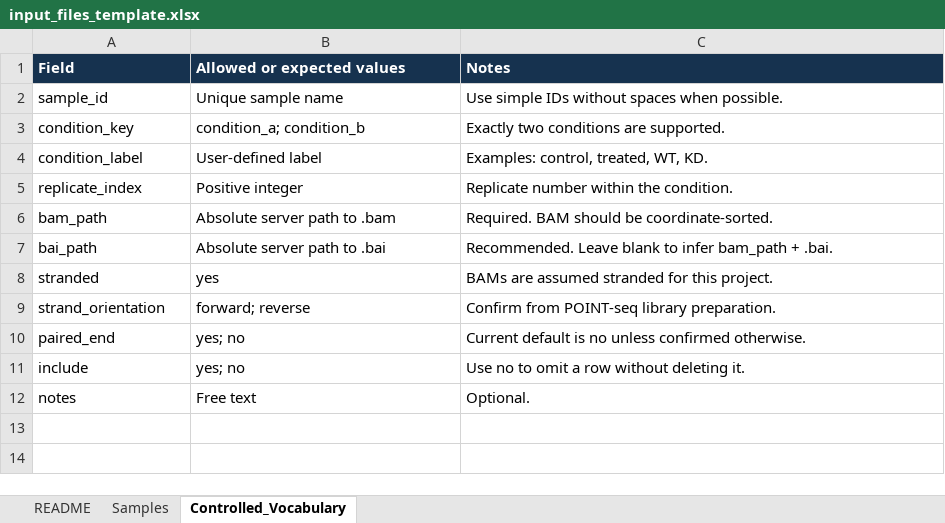
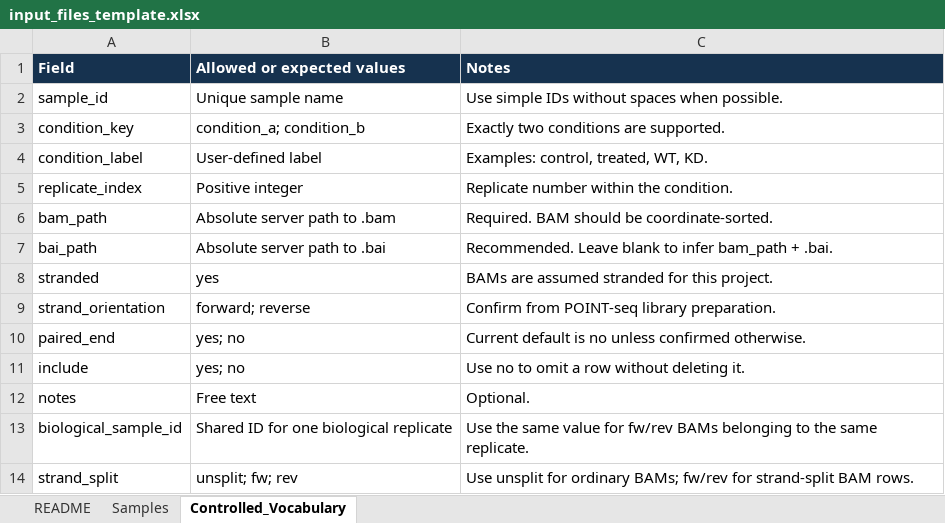
Before and after one commit to STOP-lab/AI_workshop, an Excel workbook: config/input_files_template.xlsx, sheet Controlled_Vocabulary, drawn as a sheet; values as stored, in another font and other column widths than the file's, no borders; the diff names each change by its address in the sheet, - before the commit and + after, or states it on an @@ line.

```diff
--- a/config/input_files_template.xlsx (sheet Controlled_Vocabulary)
+++ b/config/input_files_template.xlsx (sheet Controlled_Vocabulary)
+row 13: biological_sample_id | Shared ID for one biological replicate | Use the same value for fw/rev BAMs belonging to the same replicate.
+row 14: strand_split | unsplit; fw; rev | Use unsplit for ordinary BAMs; fw/rev for strand-split BAM rows.
```
Also changed, not shown: sheet Samples, sheet README, 8 other files.
